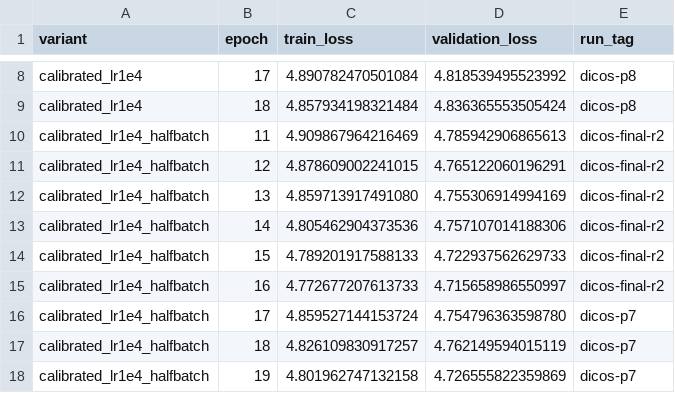
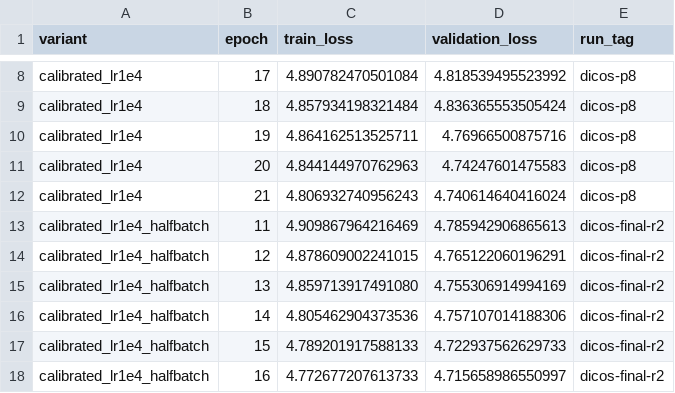
Before and after one commit to JulianAttemptsCoding/Fast-MC-CBSC, a CSV file: exhibition/data/continuation_history.csv, drawn as a sheet; only a part is shown, gaps mark what is left out; the shorter side is filled out with more unchanged rows.

```diff
--- a/exhibition/data/continuation_history.csv
+++ b/exhibition/data/continuation_history.csv
@@ -9,2 +9,5 @@ calibrated_lr1e4,17,4.890782470501084,4.818539495523992,dicos-p8
 calibrated_lr1e4,18,4.857934198321484,4.836365553505424,dicos-p8
+calibrated_lr1e4,19,4.864162513525711,4.76966500875716,dicos-p8
+calibrated_lr1e4,20,4.844144970762963,4.74247601475583,dicos-p8
+calibrated_lr1e4,21,4.806932740956243,4.740614640416024,dicos-p8
 calibrated_lr1e4_halfbatch,11,4.909867964216469,4.785942906865613,dicos-final-r2
```
Also changed, not shown: 13 other files.
